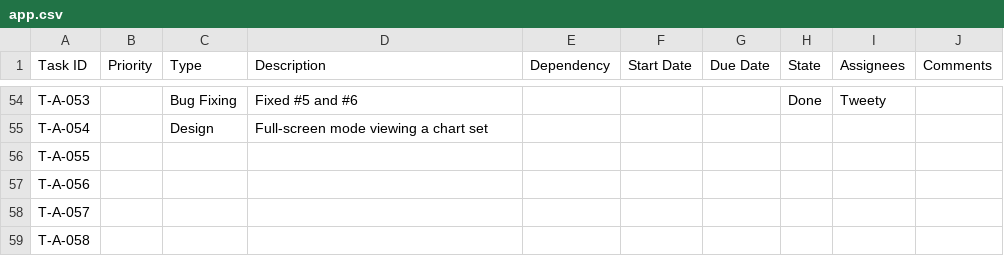
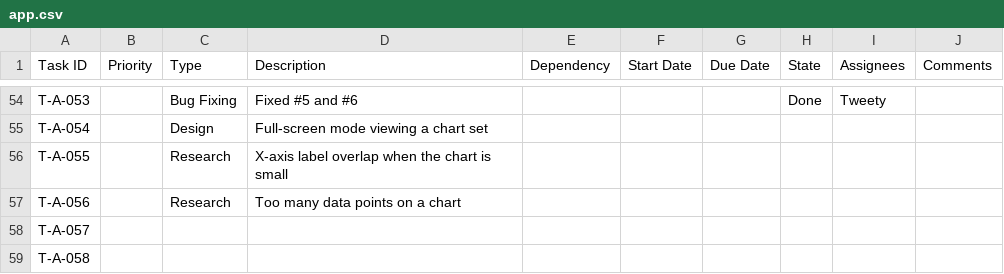
Before and after one commit to CVBDL/EagleEye-Docs, a CSV file: tasks/app.csv, drawn as a sheet; only a part is shown, gaps mark what is left out.

Commit message:
add tasks

```diff
--- a/tasks/app.csv
+++ b/tasks/app.csv
@@ -55,4 +55,4 @@ T-A-053,,Bug Fixing,Fixed #5 and #6,,,,Done,Tweety,
 T-A-054,,Design,Full-screen mode viewing a chart set,,,,,,
-T-A-055,,,,,,,,,
-T-A-056,,,,,,,,,
+T-A-055,,Research,X-axis label overlap when the chart is small,,,,,,
+T-A-056,,Research,Too many data points on a chart,,,,,,
 T-A-057,,,,,,,,,
```
